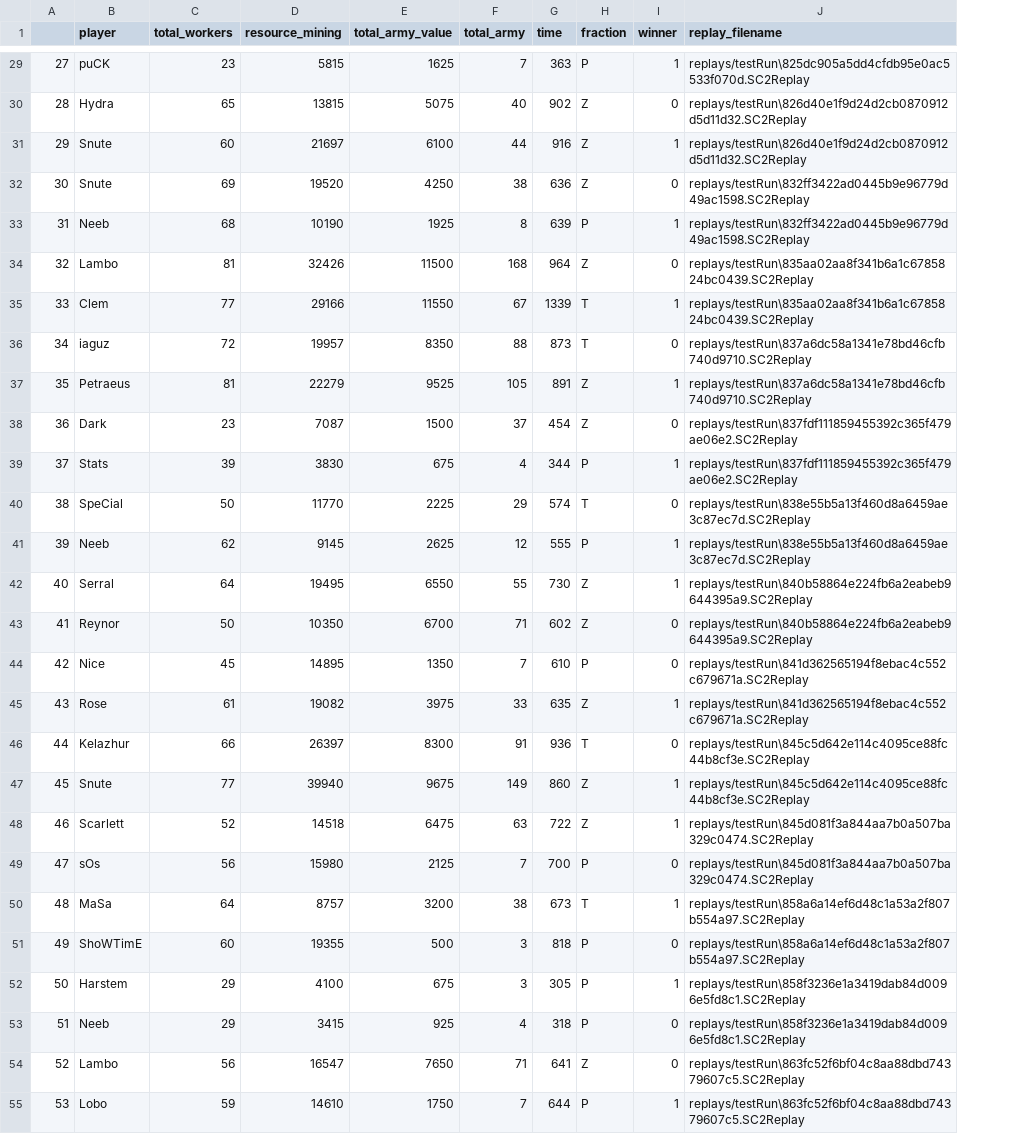
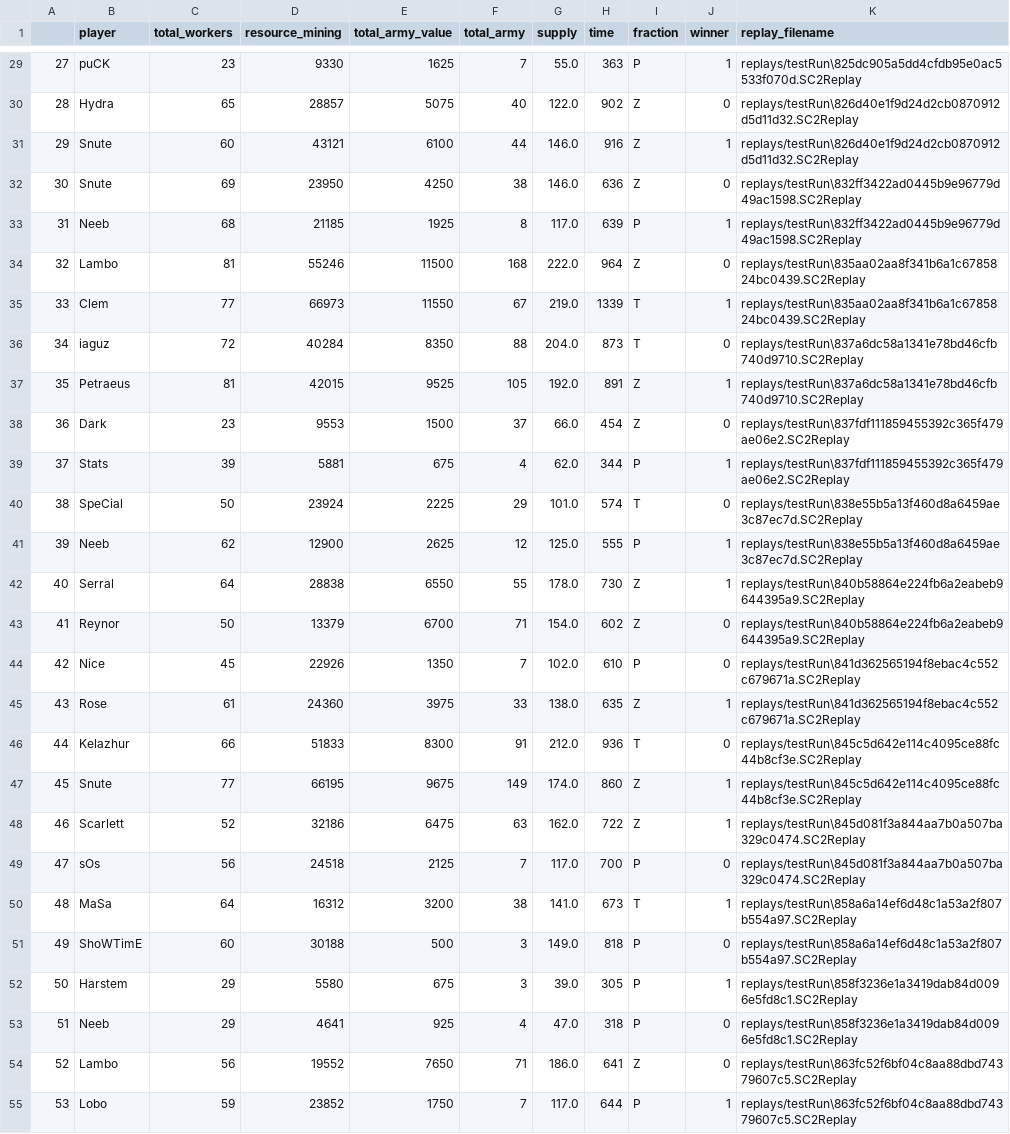
Before and after one commit to Monsieur-Bandana/gurobi_machine_learning, a CSV file: csv_dateien/starcraftFinalcsvs/testRun.csv, drawn as a sheet; only a part is shown, gaps mark what is left out; the diff covers the shown part only; the diff names each change by its address in the sheet, - before the commit and + after, or states it on an @@ line.

```diff
--- a/csv_dateien/starcraftFinalcsvs/testRun.csv
+++ b/csv_dateien/starcraftFinalcsvs/testRun.csv
+column G (supply), rows 29-55: 55.0 | 122.0 | 146.0 | 146.0 | 117.0 | 222.0 | 219.0 | 204.0 | 192.0 | 66.0 | 62.0 | 101.0 | 125.0 | 178.0 | 154.0 | 102.0 | 138.0 | 212.0 | 174.0 | 162.0 | 117.0 | 141.0 | 149.0 | 39.0 | 47.0 | 186.0 | 117.0
-D29 (resource_mining): 5815
+D29 (resource_mining): 9330
-D30 (resource_mining): 13815
+D30 (resource_mining): 28857
-D31 (resource_mining): 21697
+D31 (resource_mining): 43121
-D32 (resource_mining): 19520
+D32 (resource_mining): 23950
-D33 (resource_mining): 10190
+D33 (resource_mining): 21185
-D34 (resource_mining): 32426
+D34 (resource_mining): 55246
-D35 (resource_mining): 29166
+D35 (resource_mining): 66973
-D36 (resource_mining): 19957
+D36 (resource_mining): 40284
-D37 (resource_mining): 22279
+D37 (resource_mining): 42015
-D38 (resource_mining): 7087
+D38 (resource_mining): 9553
-D39 (resource_mining): 3830
+D39 (resource_mining): 5881
-D40 (resource_mining): 11770
+D40 (resource_mining): 23924
-D41 (resource_mining): 9145
+D41 (resource_mining): 12900
-D42 (resource_mining): 19495
+D42 (resource_mining): 28838
-D43 (resource_mining): 10350
+D43 (resource_mining): 13379
-D44 (resource_mining): 14895
+D44 (resource_mining): 22926
-D45 (resource_mining): 19082
+D45 (resource_mining): 24360
-D46 (resource_mining): 26397
+D46 (resource_mining): 51833
-D47 (resource_mining): 39940
+D47 (resource_mining): 66195
-D48 (resource_mining): 14518
+D48 (resource_mining): 32186
-D49 (resource_mining): 15980
+D49 (resource_mining): 24518
-D50 (resource_mining): 8757
+D50 (resource_mining): 16312
-D51 (resource_mining): 19355
+D51 (resource_mining): 30188
-D52 (resource_mining): 4100
+D52 (resource_mining): 5580
-D53 (resource_mining): 3415
+D53 (resource_mining): 4641
-D54 (resource_mining): 16547
+D54 (resource_mining): 19552
-D55 (resource_mining): 14610
+D55 (resource_mining): 23852
```
Also changed, not shown: 45 edited cells elsewhere in this file, 12 other files.
